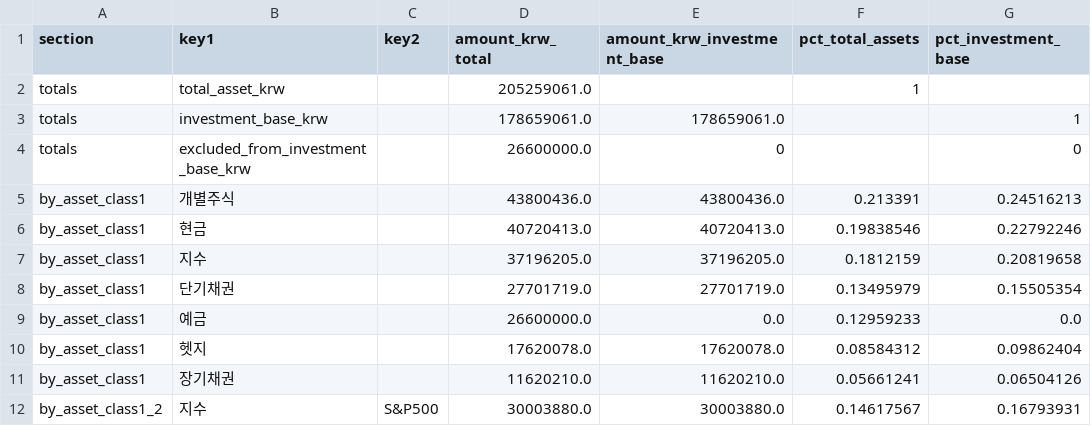
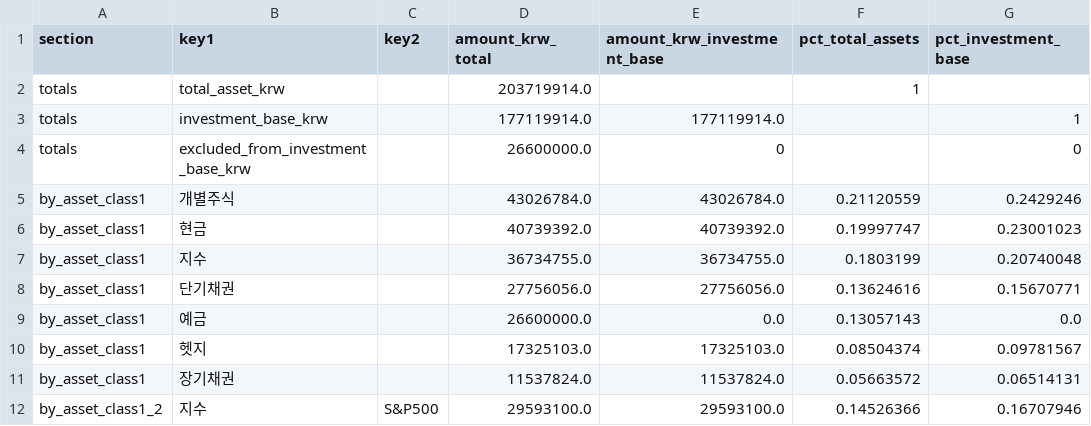
Before and after one commit to Wandongkee/portfolio-dashboard, a CSV file: web_data/portfolio_summary.csv, drawn as a sheet; only a part is shown; the diff covers the shown part only.

Commit message:
Update portfolio data 2026-05-18 09:30:46

```diff
--- a/web_data/portfolio_summary.csv
+++ b/web_data/portfolio_summary.csv
@@ -1,12 +1,12 @@
 section,key1,key2,amount_krw_total,amount_krw_investment_base,pct_total_assets,pct_investment_base
-totals,total_asset_krw,,205259061.0,,1,
-totals,investment_base_krw,,178659061.0,178659061.0,,1
+totals,total_asset_krw,,203719914.0,,1,
+totals,investment_base_krw,,177119914.0,177119914.0,,1
 totals,excluded_from_investment_base_krw,,26600000.0,0,,0
-by_asset_class1,개별주식,,43800436.0,43800436.0,0.213391,0.24516213
-by_asset_class1,현금,,40720413.0,40720413.0,0.19838546,0.22792246
-by_asset_class1,지수,,37196205.0,37196205.0,0.1812159,0.20819658
-by_asset_class1,단기채권,,27701719.0,27701719.0,0.13495979,0.15505354
-by_asset_class1,예금,,26600000.0,0.0,0.12959233,0.0
-by_asset_class1,헷지,,17620078.0,17620078.0,0.08584312,0.09862404
-by_asset_class1,장기채권,,11620210.0,11620210.0,0.05661241,0.06504126
-by_asset_class1_2,지수,S&P500,30003880.0,30003880.0,0.14617567,0.16793931
+by_asset_class1,개별주식,,43026784.0,43026784.0,0.21120559,0.2429246
+by_asset_class1,현금,,40739392.0,40739392.0,0.19997747,0.23001023
+by_asset_class1,지수,,36734755.0,36734755.0,0.1803199,0.20740048
+by_asset_class1,단기채권,,27756056.0,27756056.0,0.13624616,0.15670771
+by_asset_class1,예금,,26600000.0,0.0,0.13057143,0.0
+by_asset_class1,헷지,,17325103.0,17325103.0,0.08504374,0.09781567
+by_asset_class1,장기채권,,11537824.0,11537824.0,0.05663572,0.06514131
+by_asset_class1_2,지수,S&P500,29593100.0,29593100.0,0.14526366,0.16707946
```
Also changed, not shown: 85 edited cells elsewhere in this file, web_data/portfolio_holdings.csv, 2 other files.
